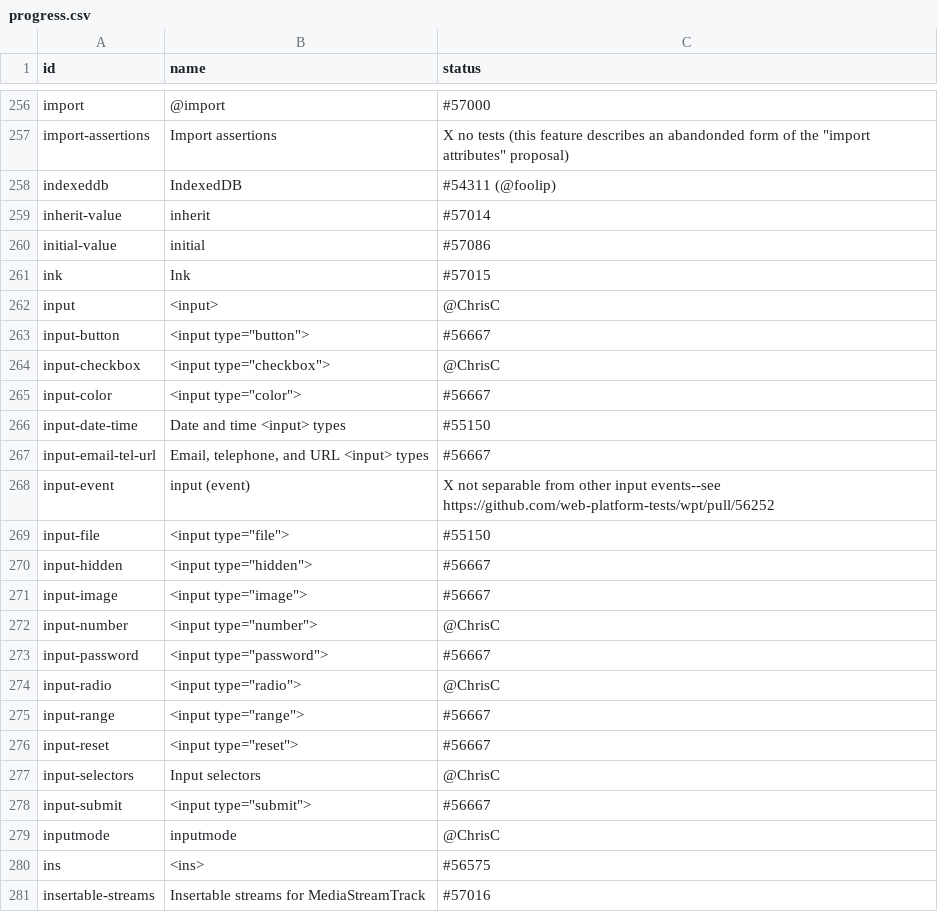
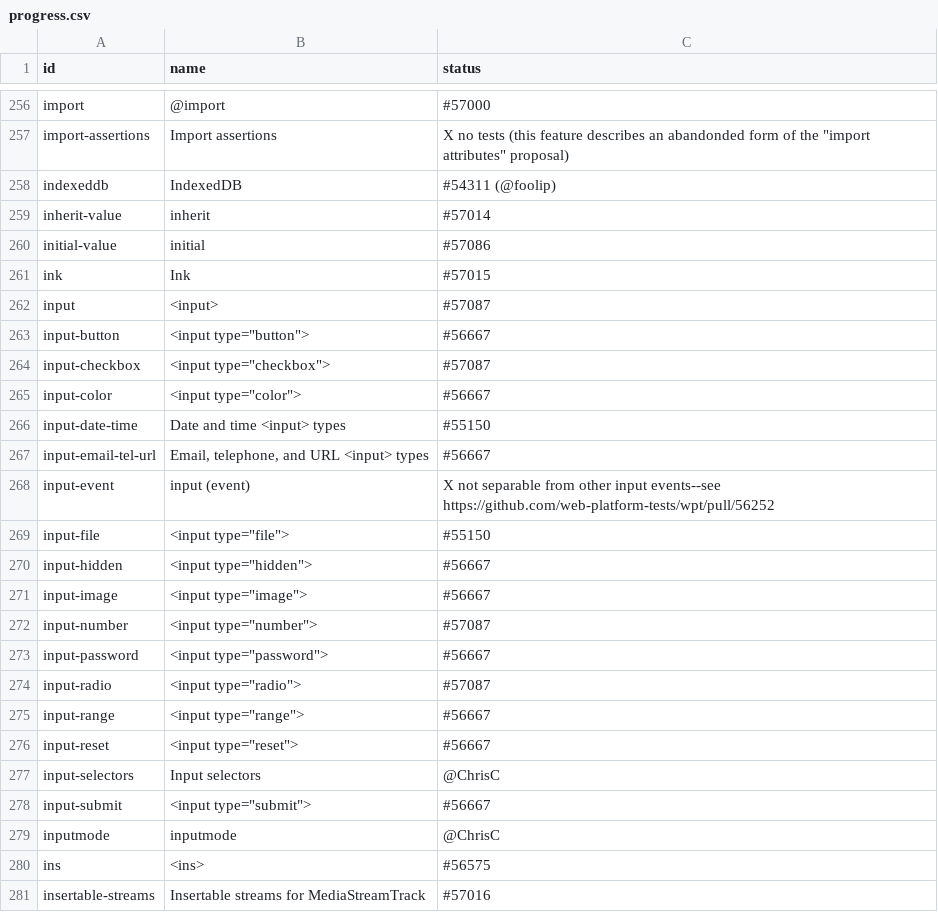
Before and after one commit to bocoup/wpt-classification-tools, a CSV file: progress.csv, drawn as a sheet; only a part is shown, gaps mark what is left out.

Commit message:
update more input PR's

```diff
--- a/progress.csv
+++ b/progress.csv
@@ -261,5 +261,5 @@ initial-value,initial,#57086
 ink,Ink,#57015
-input,<input>,@ChrisC
+input,<input>,#57087
 input-button,"<input type=""button"">",#56667
-input-checkbox,"<input type=""checkbox"">",@ChrisC
+input-checkbox,"<input type=""checkbox"">",#57087
 input-color,"<input type=""color"">",#56667
@@ -271,5 +271,5 @@ input-hidden,"<input type=""hidden"">",#56667
 input-image,"<input type=""image"">",#56667
-input-number,"<input type=""number"">",@ChrisC
+input-number,"<input type=""number"">",#57087
 input-password,"<input type=""password"">",#56667
-input-radio,"<input type=""radio"">",@ChrisC
+input-radio,"<input type=""radio"">",#57087
 input-range,"<input type=""range"">",#56667
```
